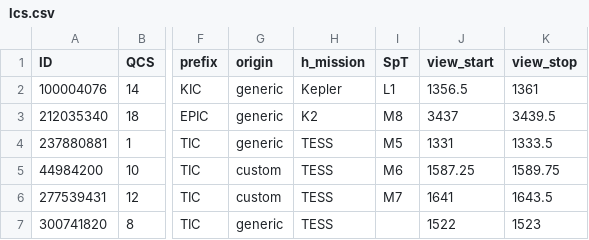
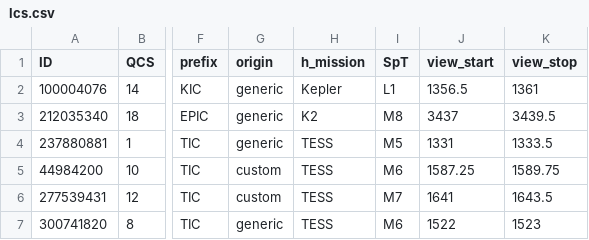
Before and after one commit to ekaterinailin/MalachiteMountains, a CSV file: data/summary/lcs.csv, drawn as a sheet; only a part is shown, gaps mark what is left out; the diff names each change by its address in the sheet, - before the commit and + after, or states it on an @@ line.

```diff
--- a/data/summary/lcs.csv
+++ b/data/summary/lcs.csv
-I7 (SpT): (empty)
+I7 (SpT): M6
```
Also changed, not shown: 32 other files.
